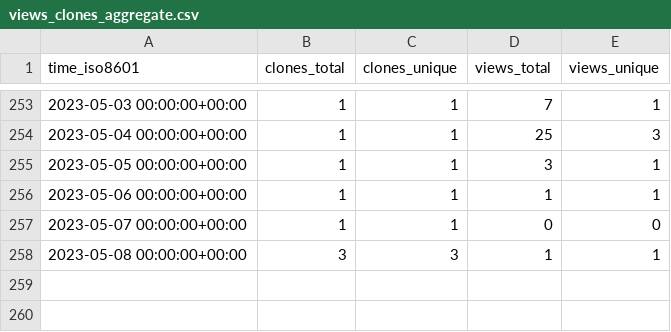
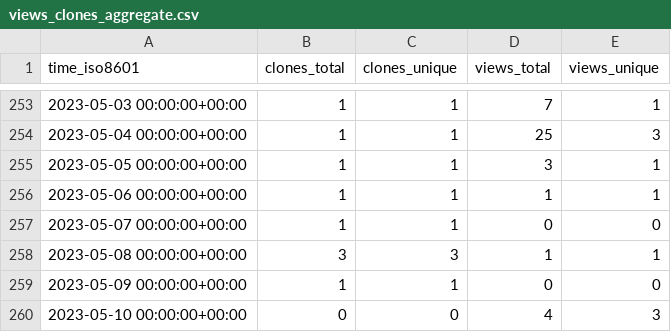
Before and after one commit to richibrics/IoTuring, a CSV file: richibrics/IoTuring/ghrs-data/views_clones_aggregate.csv, drawn as a sheet; only a part is shown, gaps mark what is left out.

```diff
--- a/richibrics/IoTuring/ghrs-data/views_clones_aggregate.csv
+++ b/richibrics/IoTuring/ghrs-data/views_clones_aggregate.csv
@@ -258 +258,3 @@ time_iso8601,clones_total,clones_unique,views_total,views_unique
 2023-05-08 00:00:00+00:00,3,3,1,1
+2023-05-09 00:00:00+00:00,1,1,0,0
+2023-05-10 00:00:00+00:00,0,0,4,3
```
Also changed, not shown: 1 other file.
